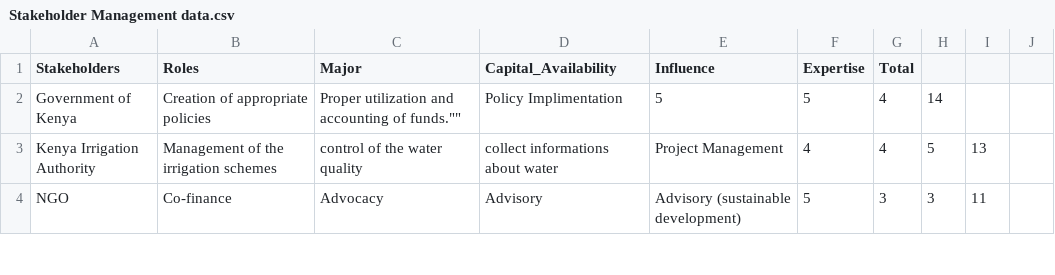
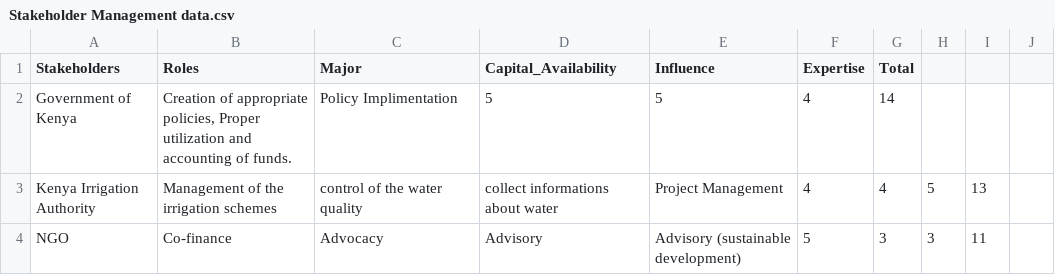
Before and after one commit to MrOyieyo/Decision-Analysis-Project, a CSV file: Stakeholder Management data.csv, drawn as a sheet; only a part is shown.

Commit message:
Update Stakeholder Management data.csv

```diff
--- a/Stakeholder Management data.csv
+++ b/Stakeholder Management data.csv
@@ -1,3 +1,3 @@
 Stakeholders,Roles,Major,Capital_Availability,Influence,Expertise,Total
-Government of Kenya,""Creation of appropriate policies, Proper utilization and accounting of funds."",Policy Implimentation,5,5,4,14
+Government of Kenya,"Creation of appropriate policies, Proper utilization and accounting of funds.",Policy Implimentation,5,5,4,14
 Kenya Irrigation Authority,Management of the irrigation schemes, control of the water quality, collect informations about water,Project Management,4,4,5,13
```
